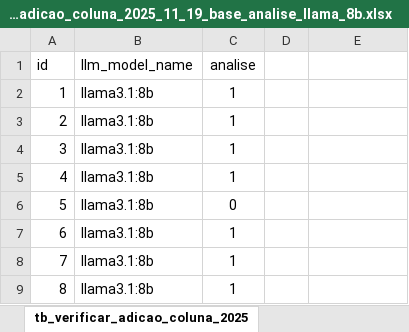
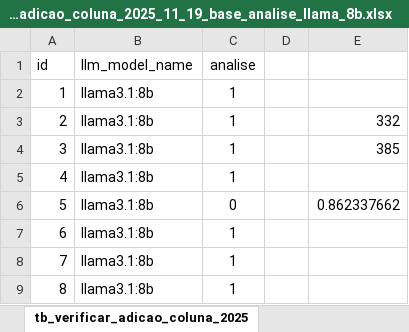
Before and after one commit to rafaelfreitaslima29/siconv_valida, an Excel workbook: docs/analise/llama_8b/tb_verificar_adicao_coluna_2025_11_19_base_analise_llama_8b.xlsx, sheet tb_verificar_adicao_coluna_2025, drawn as a sheet; only a part is shown; values as stored, in another font and other column widths than the file's, no borders; the diff names each change by its address in the sheet, - before the commit and + after, or states it on an @@ line.

```diff
--- a/docs/analise/llama_8b/tb_verificar_adicao_coluna_2025_11_19_base_analise_llama_8b.xlsx (sheet tb_verificar_adicao_coluna_2025)
+++ b/docs/analise/llama_8b/tb_verificar_adicao_coluna_2025_11_19_base_analise_llama_8b.xlsx (sheet tb_verificar_adicao_coluna_2025)
-E3: (empty)
+E3: 332
-E4: (empty)
+E4: 385
-E6: (empty)
+E6: 0.862337662
```
Also changed, not shown: docs/analise/gpt_5_1/tb_ajustes_tabela_2025_11_19_base_analise_gpt_5_1.xlsx, docs/analise/gpt_5_1/tb_verificar_alteracao_nome_coluna_2025_11_19_base_analise_gpt_5_1.xlsx, 21 other files.
